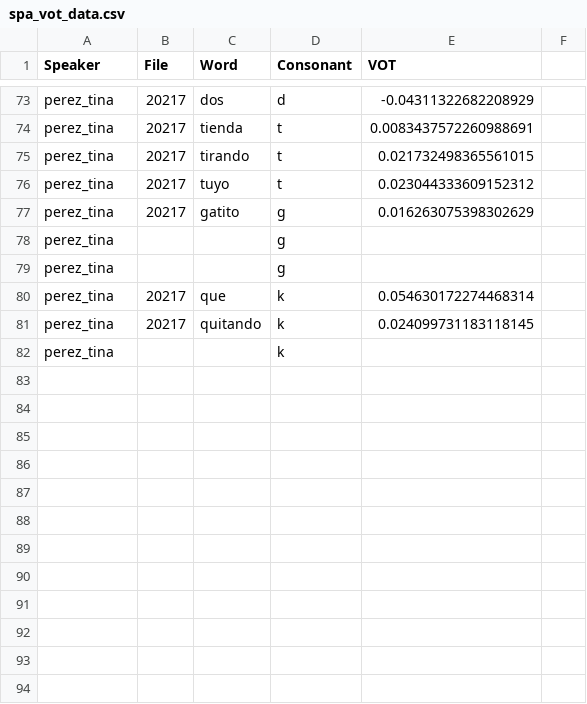
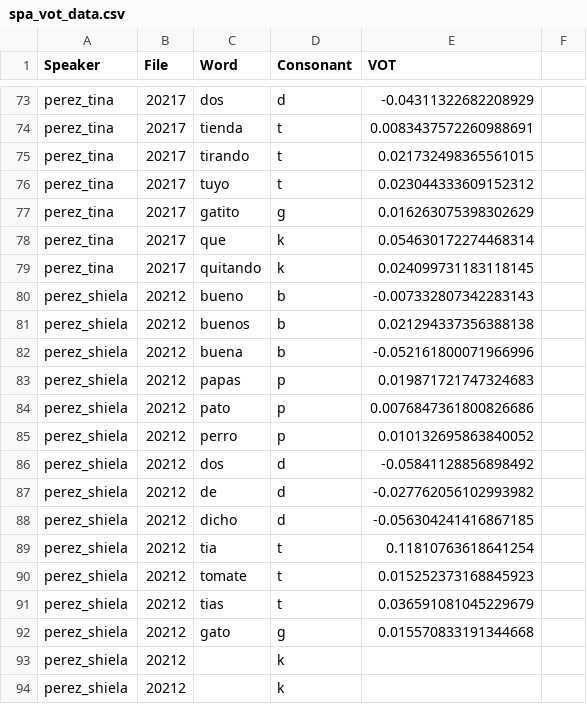
Before and after one commit to paynesa/bilingual-vot, a CSV file: spa_vot_data.csv, drawn as a sheet; only a part is shown, gaps mark what is left out; removed rows and columns are numbered as before the commit, all else as after; the diff names each change by its address in the sheet, - before the commit and + after, or states it on an @@ line.

Commit message:
shiela spanish:

```diff
--- a/spa_vot_data.csv
+++ b/spa_vot_data.csv
-row 78: perez_tina |  |  | g
-row 79: perez_tina |  |  | g
-row 82: perez_tina |  |  | k
+row 80: perez_shiela | 20212 | bueno | b | -0.007332807342283143
+row 81: perez_shiela | 20212 | buenos | b | 0.021294337356388138
+row 82: perez_shiela | 20212 | buena | b | -0.052161800071966996
+row 83: perez_shiela | 20212 | papas | p | 0.019871721747324683
+row 84: perez_shiela | 20212 | pato | p | 0.0076847361800826686
+row 85: perez_shiela | 20212 | perro | p | 0.010132695863840052
+row 86: perez_shiela | 20212 | dos | d | -0.05841128856898492
+row 87: perez_shiela | 20212 | de | d | -0.027762056102993982
+row 88: perez_shiela | 20212 | dicho | d | -0.056304241416867185
+row 89: perez_shiela | 20212 | tia | t | 0.11810763618641254
+row 90: perez_shiela | 20212 | tomate | t | 0.015252373168845923
+row 91: perez_shiela | 20212 | tias | t | 0.036591081045229679
+row 92: perez_shiela | 20212 | gato | g | 0.015570833191344668
+row 93: perez_shiela | 20212 |  | k
+row 94: perez_shiela | 20212 |  | k
```
Also changed, not shown: 18 other files.
